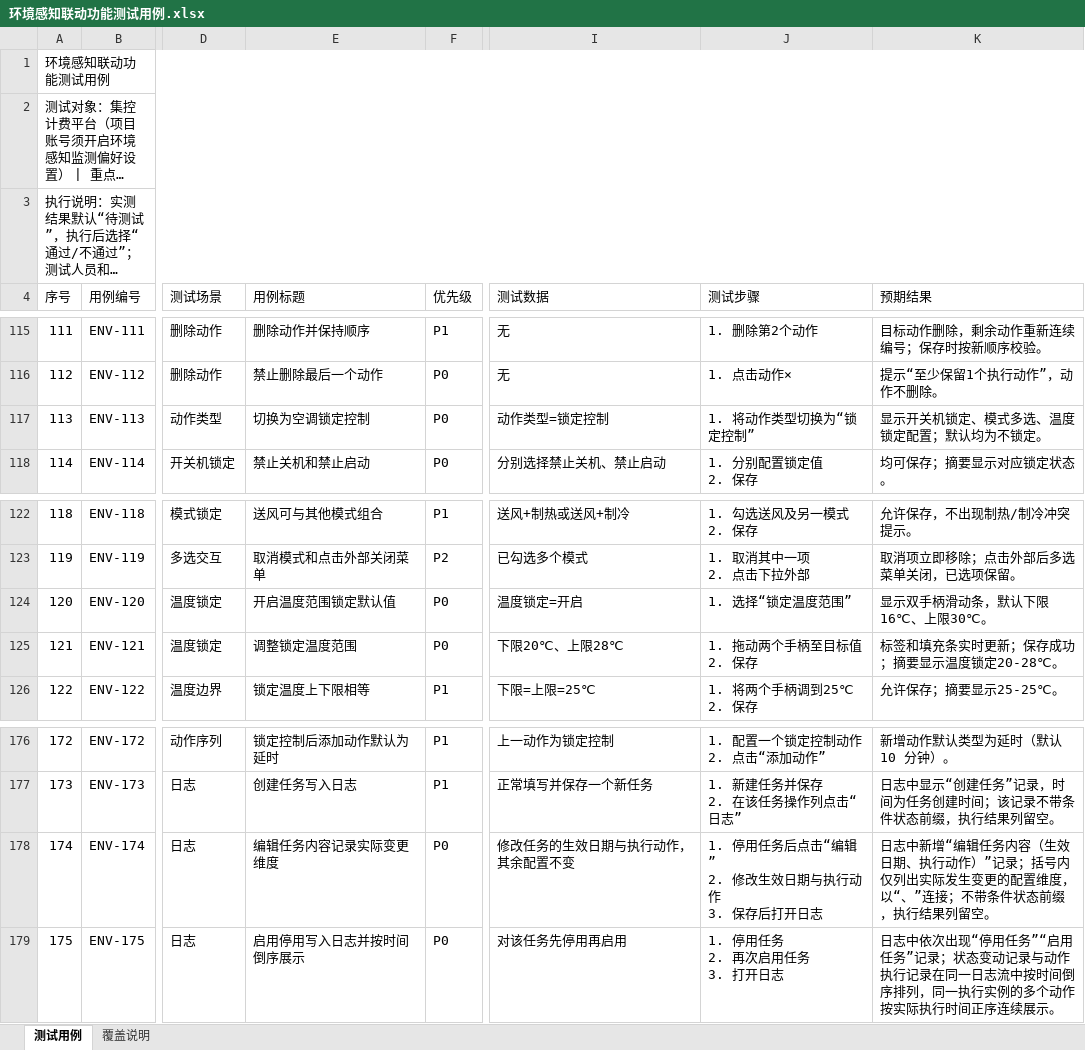
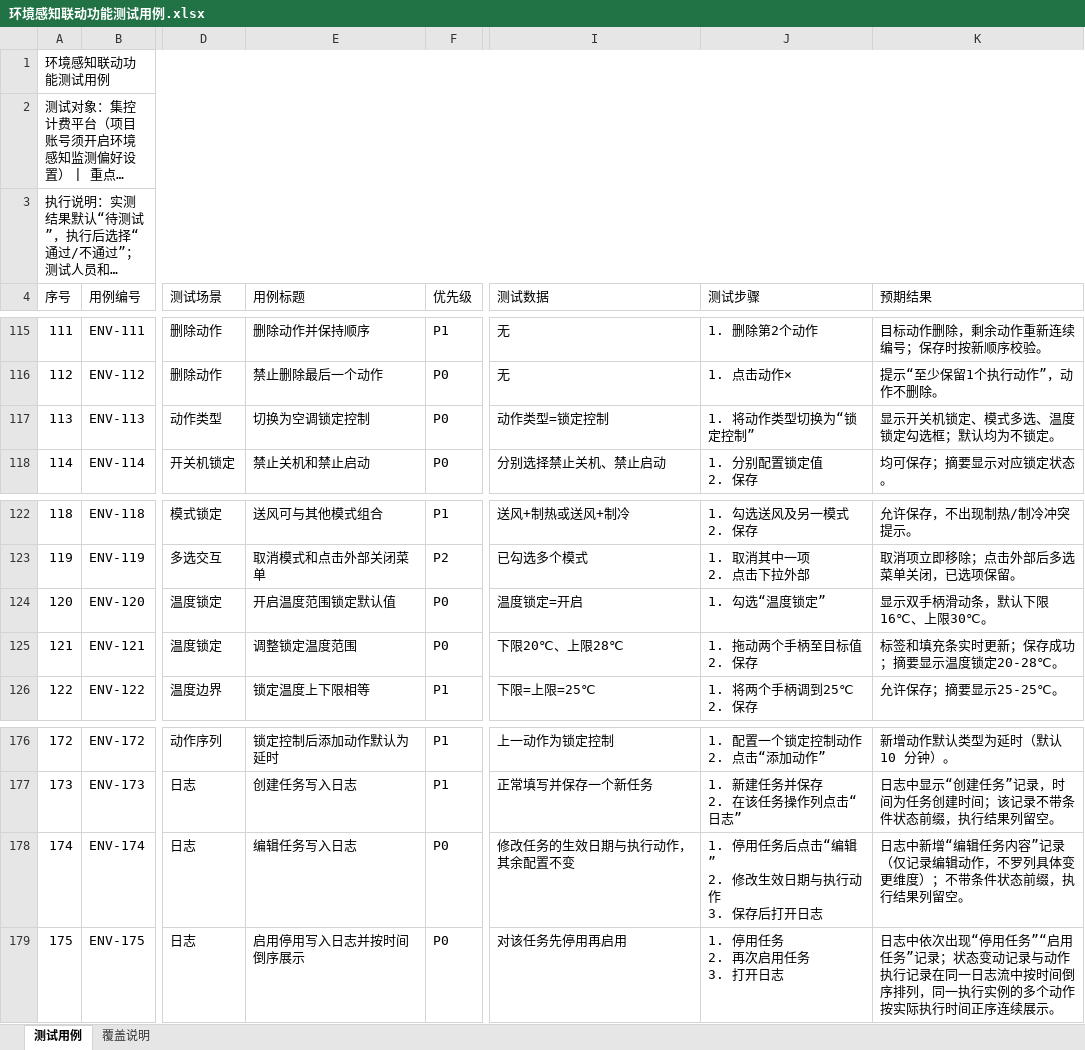
Before and after one commit to hidingwenwu/hvac-demo, an Excel workbook: testcase/环境感知联动功能测试用例.xlsx, sheet 测试用例, drawn as a sheet; only a part is shown, gaps mark what is left out; long unchanged cells end in …; values as stored, in another font and other column widths than the file's, no borders; the diff names each change by its address in the sheet, - before the commit and + after, or states it on an @@ line.

```diff
--- a/testcase/环境感知联动功能测试用例.xlsx (sheet 测试用例)
+++ b/testcase/环境感知联动功能测试用例.xlsx (sheet 测试用例)
-K117 (预期结果): 显示开关机锁定、模式多选、温度锁定配置；默认均为不锁定。
+K117 (预期结果): 显示开关机锁定、模式多选、温度锁定勾选框；默认均为不锁定。
-J124 (测试步骤): 1. 选择“锁定温度范围”
+J124 (测试步骤): 1. 勾选“温度锁定”
-E178 (用例标题): 编辑任务内容记录实际变更维度
+E178 (用例标题): 编辑任务写入日志
-K178 (预期结果): …任务内容（生效日期、执行动作）”记录；括号内仅列出实际发生变更的配置维度，以“、”连接；不带条…
+K178 (预期结果): …任务内容”记录（仅记录编辑动作，不罗列具体变更维度）；不带条…
```
Also changed, not shown: sheet 覆盖说明, 5 other files.
